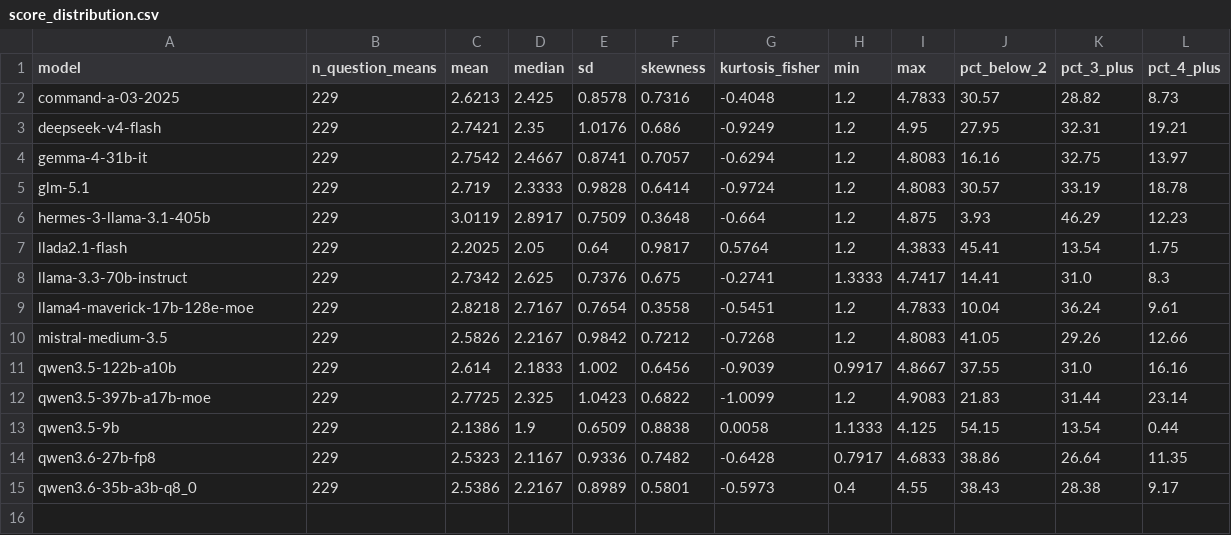
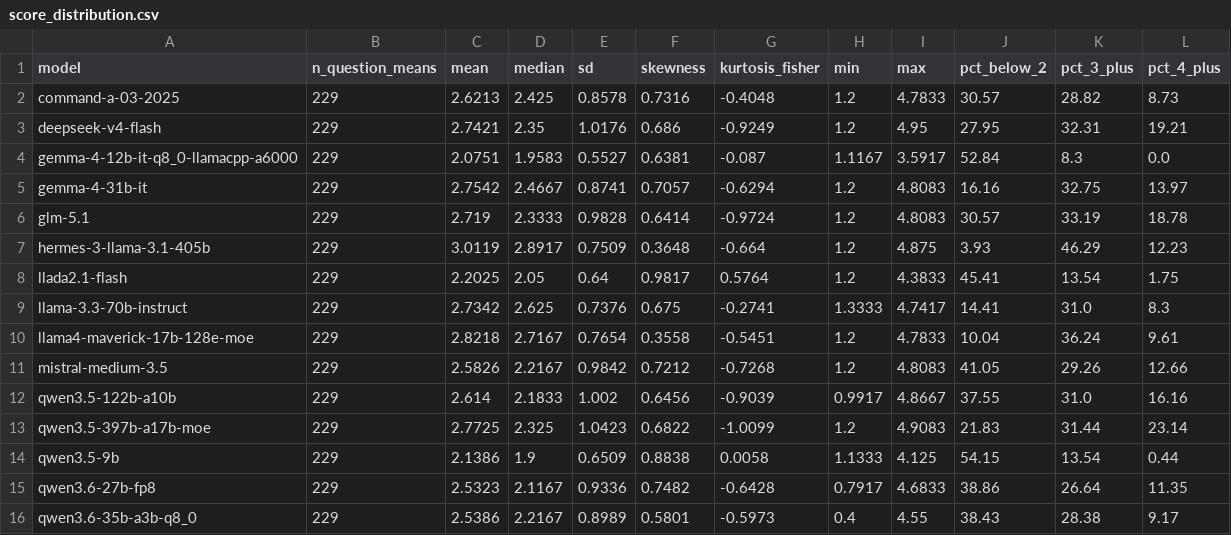
Before and after one commit to maskull42/MARS-bench-stats, a CSV file: results/diagnostics/score_distribution.csv, drawn as a sheet; the diff names each change by its address in the sheet, - before the commit and + after, or states it on an @@ line.

```diff
--- a/results/diagnostics/score_distribution.csv
+++ b/results/diagnostics/score_distribution.csv
+row 4: gemma-4-12b-it-q8_0-llamacpp-a6000 | 229 | 2.0751 | 1.9583 | 0.5527 | 0.6381 | -0.087 | 1.1167 | 3.5917 | 52.84 | 8.3 | 0.0
```
Also changed, not shown: results/diagnostics/difficulty_gradient.csv, results/diagnostics/pairwise_wilcoxon_question_means.csv, 28 other files.
